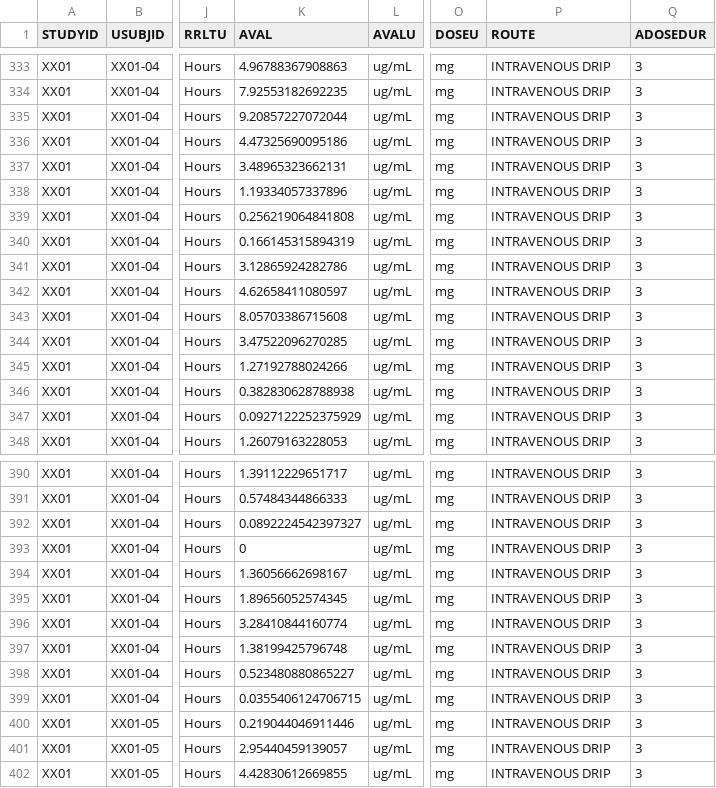
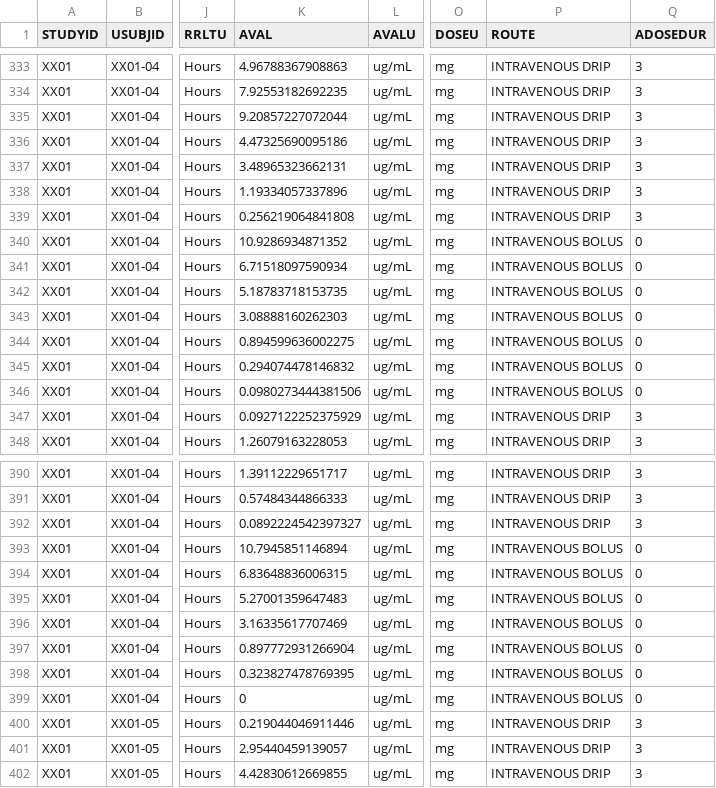
Before and after one commit to pharmaverse/aNCA, a CSV file: inst/shiny/data/example-ADNCA.csv, drawn as a sheet; only a part is shown, gaps mark what is left out; the diff names each change by its address in the sheet, - before the commit and + after, or states it on an @@ line.

Commit message:
include more bolus cases

```diff
--- a/inst/shiny/data/example-ADNCA.csv
+++ b/inst/shiny/data/example-ADNCA.csv
-K340 (AVAL): 0.166145315894319
+K340 (AVAL): 10.9286934871352
-P340:P346 (ROUTE): INTRAVENOUS DRIP
+P340:P346 (ROUTE): INTRAVENOUS BOLUS
-Q340:Q346 (ADOSEDUR): 3
+Q340:Q346 (ADOSEDUR): 0
-K341 (AVAL): 3.12865924282786
+K341 (AVAL): 6.71518097590934
-K342 (AVAL): 4.62658411080597
+K342 (AVAL): 5.18783718153735
-K343 (AVAL): 8.05703386715608
+K343 (AVAL): 3.08888160262303
-K344 (AVAL): 3.47522096270285
+K344 (AVAL): 0.894599636002275
-K345 (AVAL): 1.27192788024266
+K345 (AVAL): 0.294074478146832
-K346 (AVAL): 0.382830628788938
+K346 (AVAL): 0.0980273444381506
-K393 (AVAL): 0
+K393 (AVAL): 10.7945851146894
-P393:P399 (ROUTE): INTRAVENOUS DRIP
+P393:P399 (ROUTE): INTRAVENOUS BOLUS
-Q393:Q399 (ADOSEDUR): 3
+Q393:Q399 (ADOSEDUR): 0
-K394 (AVAL): 1.36056662698167
+K394 (AVAL): 6.83648836006315
-K395 (AVAL): 1.89656052574345
+K395 (AVAL): 5.27001359647483
-K396 (AVAL): 3.28410844160774
+K396 (AVAL): 3.16335617707469
-K397 (AVAL): 1.38199425796748
+K397 (AVAL): 0.897772931266904
-K398 (AVAL): 0.523480880865227
+K398 (AVAL): 0.323827478769395
-K399 (AVAL): 0.0355406124706715
+K399 (AVAL): 0
```
